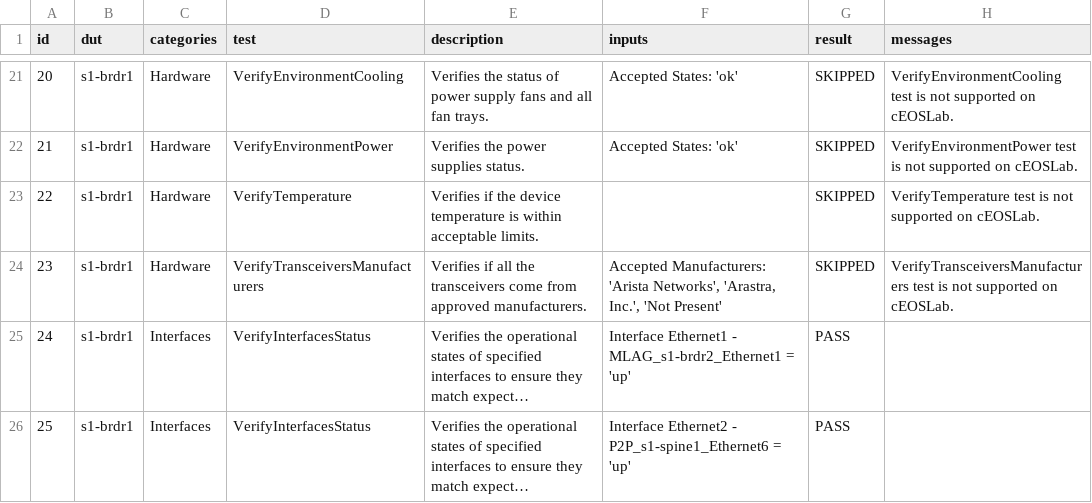
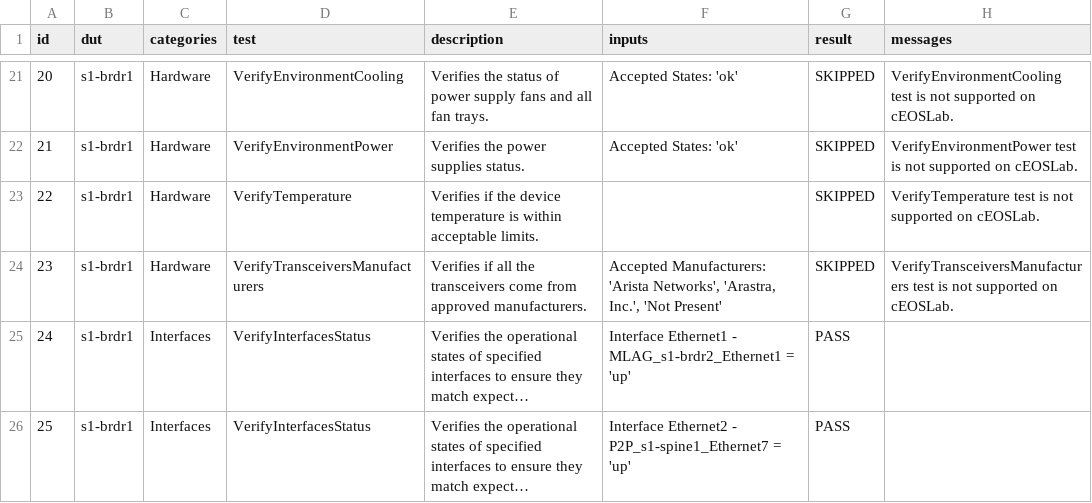
Before and after one commit to clusterchip/ci-workshops-avd, a CSV file: labs/NET_TESTING/sites/site_1/reports/SITE1_FABRIC-state.csv, drawn as a sheet; only a part is shown, gaps mark what is left out; long unchanged cells end in …; the diff covers the shown part only; the diff names each change by its address in the sheet, - before the commit and + after, or states it on an @@ line.

```diff
--- a/labs/NET_TESTING/sites/site_1/reports/SITE1_FABRIC-state.csv
+++ b/labs/NET_TESTING/sites/site_1/reports/SITE1_FABRIC-state.csv
-F26 (inputs): …Ethernet2 - P2P_s1-spine1_Ethernet6 = 'up'
+F26 (inputs): …Ethernet2 - P2P_s1-spine1_Ethernet7 = 'up'
```
Also changed, not shown: 35 edited cells elsewhere in this file, 7 other files.
